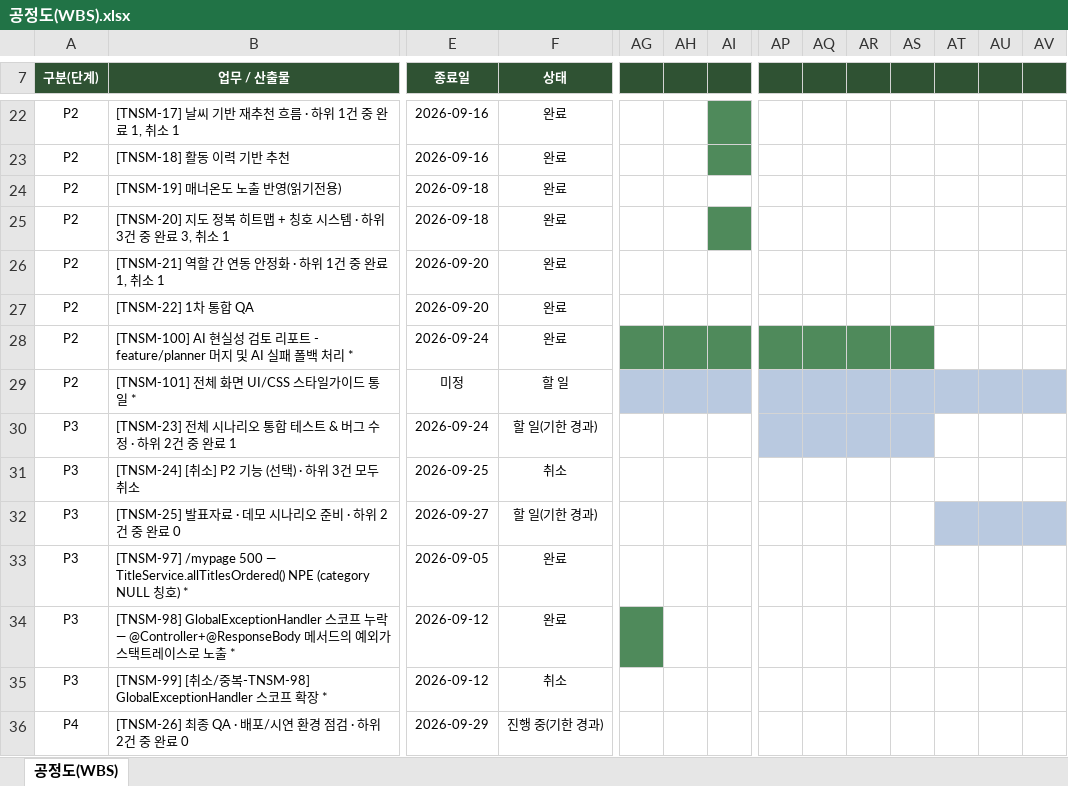
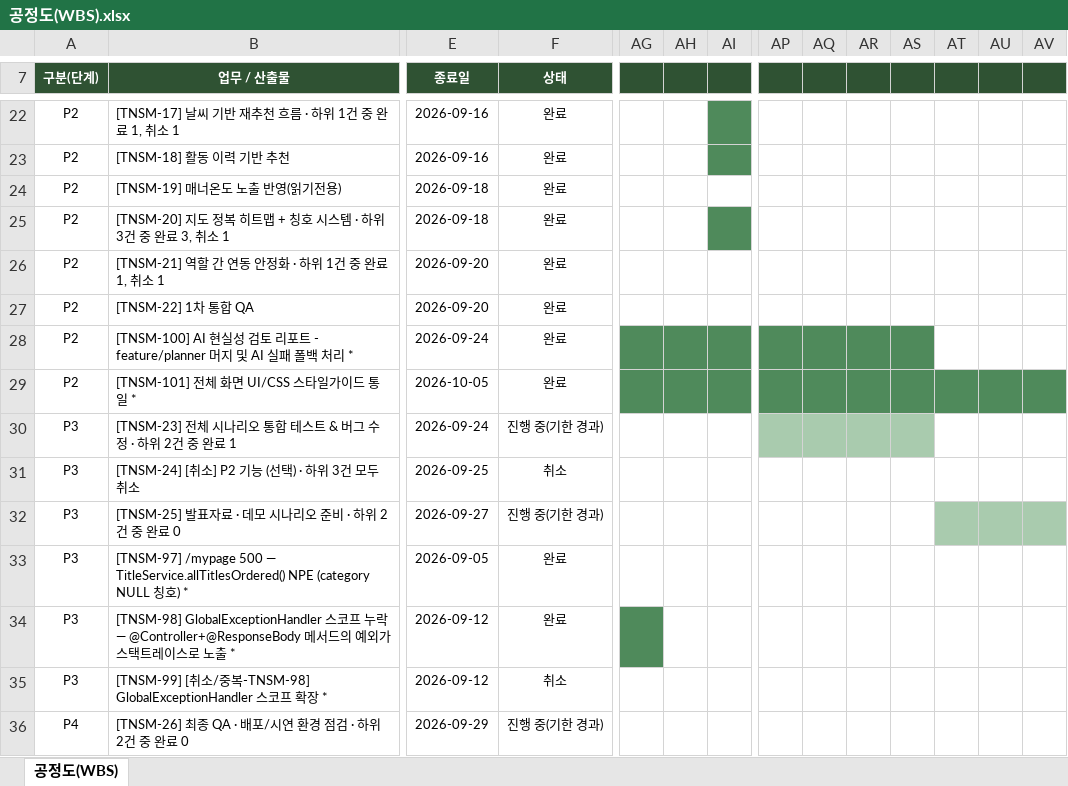
Before and after one commit to genuinekumquat/tanoshimi, an Excel workbook: tanoshimi/docs/공정도(WBS).xlsx, sheet 공정도(WBS), drawn as a sheet; only a part is shown, gaps mark what is left out; values as stored, in another font and other column widths than the file's, no borders; the diff covers the shown part only; the diff names each change by its address in the sheet, - before the commit and + after, or states it on an @@ line.

```diff
--- a/tanoshimi/docs/공정도(WBS).xlsx (sheet 공정도(WBS))
+++ b/tanoshimi/docs/공정도(WBS).xlsx (sheet 공정도(WBS))
-E29 (종료일): 미정
+E29 (종료일): 2026-10-05
-F29 (상태): 할 일
+F29 (상태): 완료
-AG29:AV29 fill: #B9C9E0
+AG29:AV29 fill: #4F8A5B
-F30 (상태): 할 일(기한 경과)
+F30 (상태): 진행 중(기한 경과)
-AP30:AS30 fill: #B9C9E0
+AP30:AS30 fill: #A9CBAE
-F32 (상태): 할 일(기한 경과)
+F32 (상태): 진행 중(기한 경과)
-AT32:AV32 fill: #B9C9E0
+AT32:AV32 fill: #A9CBAE
```
Also changed, not shown: cell formats elsewhere in this sheet.
